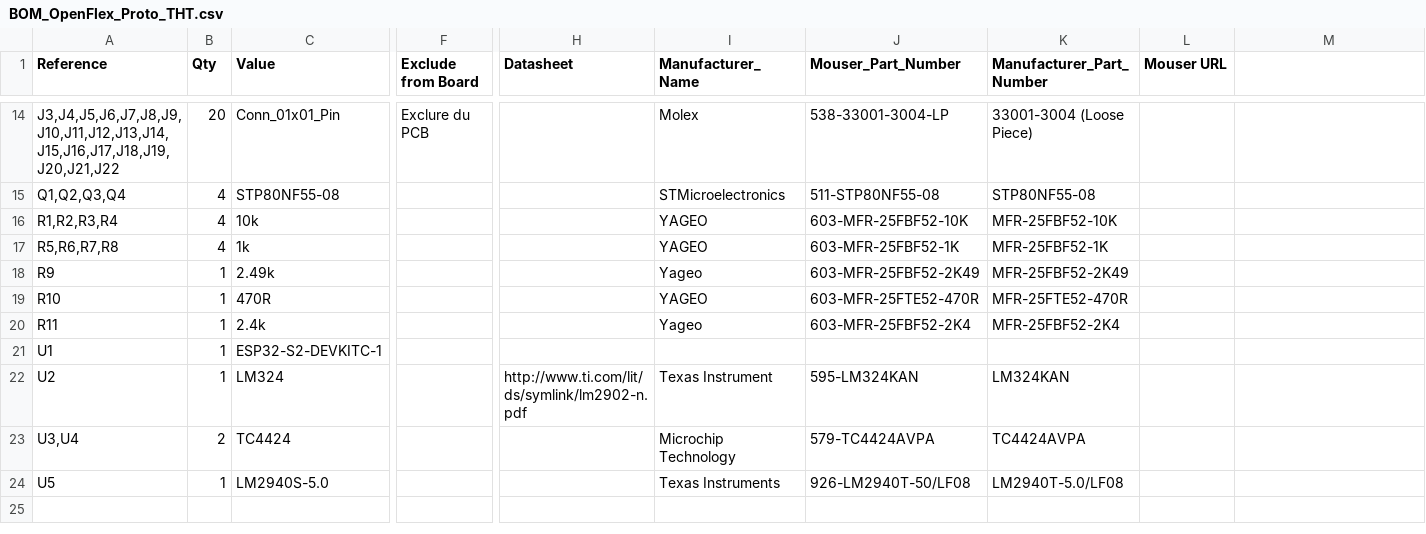
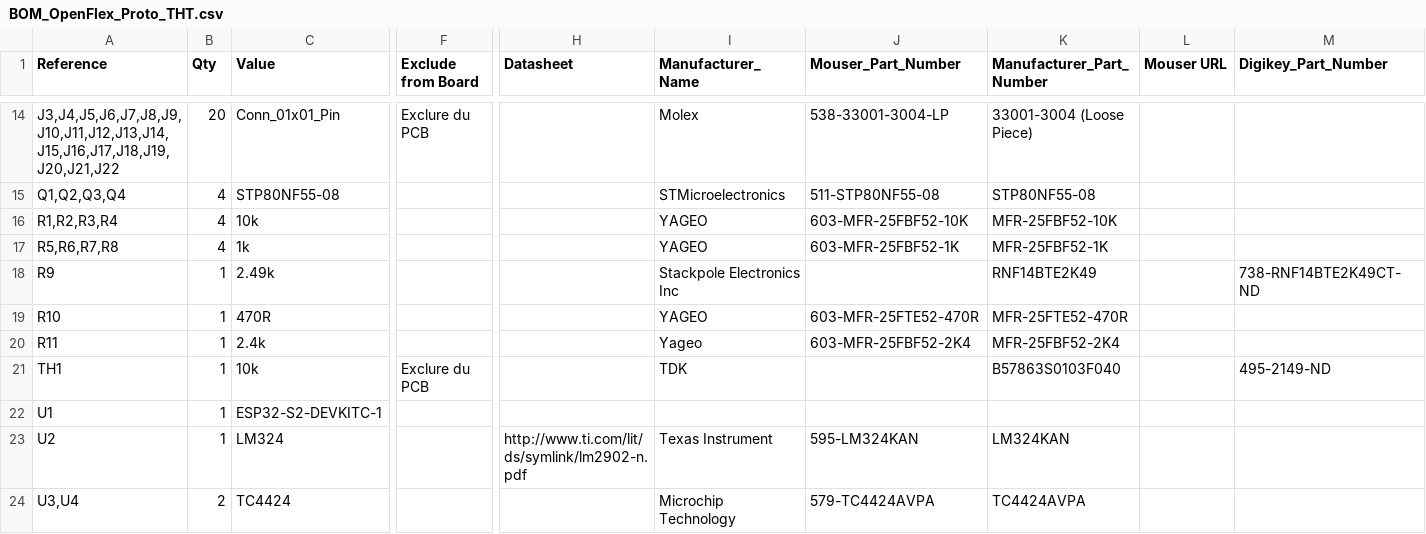
Before and after one commit to G-Maveryck/OpenFlex-hardware, a CSV file: OpenFlex_Prototype/BOM_OpenFlex_Proto_THT.csv, drawn as a sheet; only a part is shown, gaps mark what is left out; the shorter side is filled out with more unchanged rows; rows hold the shown columns only; the diff names each change by its address in the sheet, - before the commit and + after, or states it on an @@ line.

```diff
--- a/OpenFlex_Prototype/BOM_OpenFlex_Proto_THT.csv
+++ b/OpenFlex_Prototype/BOM_OpenFlex_Proto_THT.csv
-M1: (empty)
+M1: Digikey_Part_Number
-I18 (Manufacturer_Name): Yageo
+I18 (Manufacturer_Name): Stackpole Electronics Inc
-J18 (Mouser_Part_Number): 603-MFR-25FBF52-2K49
+J18 (Mouser_Part_Number): (empty)
-K18 (Manufacturer_Part_Number): MFR-25FBF52-2K49
+K18 (Manufacturer_Part_Number): RNF14BTE2K49
-M18 (Digikey_Part_Number): (empty)
+M18 (Digikey_Part_Number): 738-RNF14BTE2K49CT-ND
+row 21: TH1 | 1 | 10k | Exclure du PCB |  | TDK |  | B57863S0103F040 |  | 495-2149-ND
```
Also changed, not shown: 2 other files.
